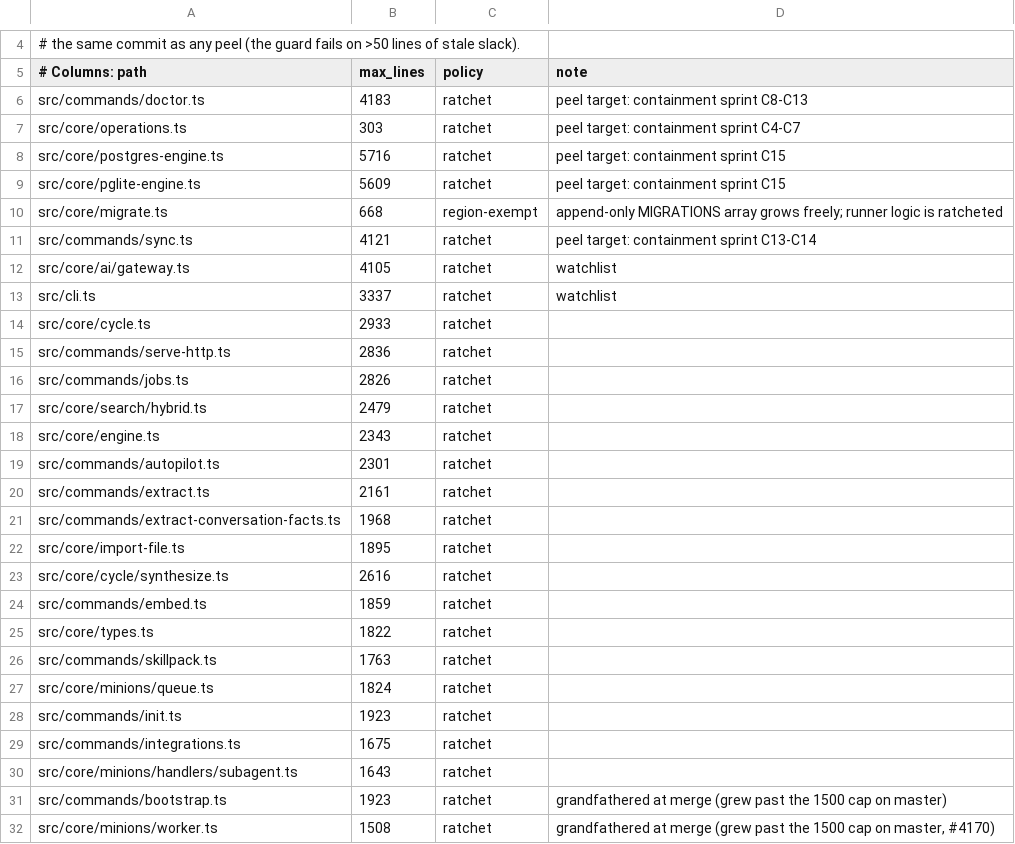
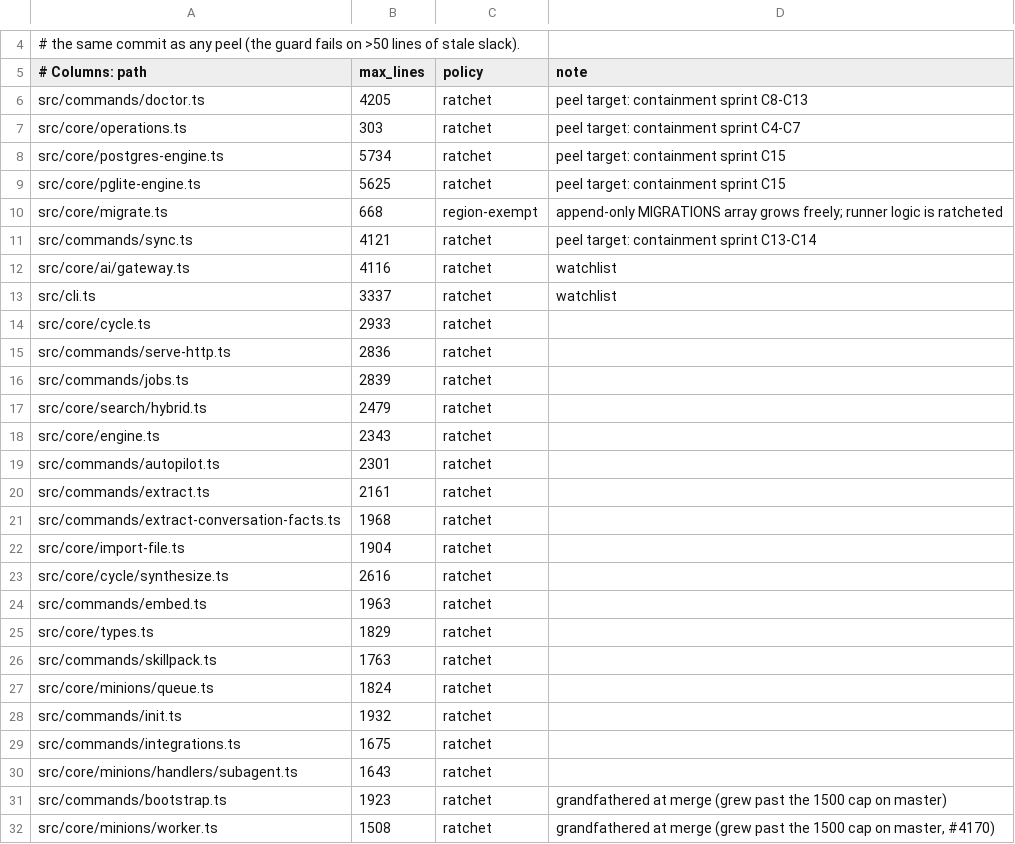
Before and after one commit to Bdr-Tec/gbrain, a TSV file: scripts/module-size-limits.tsv, drawn as a sheet; only a part is shown, gaps mark what is left out.

```diff
--- a/scripts/module-size-limits.tsv
+++ b/scripts/module-size-limits.tsv
@@ -5,9 +5,9 @@
 # Columns: path	max_lines	policy	note
-src/commands/doctor.ts	4183	ratchet	peel target: containment sprint C8-C13
+src/commands/doctor.ts	4205	ratchet	peel target: containment sprint C8-C13
 src/core/operations.ts	303	ratchet	peel target: containment sprint C4-C7
-src/core/postgres-engine.ts	5716	ratchet	peel target: containment sprint C15
-src/core/pglite-engine.ts	5609	ratchet	peel target: containment sprint C15
+src/core/postgres-engine.ts	5734	ratchet	peel target: containment sprint C15
+src/core/pglite-engine.ts	5625	ratchet	peel target: containment sprint C15
 src/core/migrate.ts	668	region-exempt	append-only MIGRATIONS array grows freely; runner logic is ratcheted
 src/commands/sync.ts	4121	ratchet	peel target: containment sprint C13-C14
-src/core/ai/gateway.ts	4105	ratchet	watchlist
+src/core/ai/gateway.ts	4116	ratchet	watchlist
 src/cli.ts	3337	ratchet	watchlist
@@ -15,3 +15,3 @@ src/core/cycle.ts	2933	ratchet
 src/commands/serve-http.ts	2836	ratchet
-src/commands/jobs.ts	2826	ratchet
+src/commands/jobs.ts	2839	ratchet
 src/core/search/hybrid.ts	2479	ratchet
@@ -21,9 +21,9 @@ src/commands/extract.ts	2161	ratchet
 src/commands/extract-conversation-facts.ts	1968	ratchet
-src/core/import-file.ts	1895	ratchet
+src/core/import-file.ts	1904	ratchet
 src/core/cycle/synthesize.ts	2616	ratchet
-src/commands/embed.ts	1859	ratchet
-src/core/types.ts	1822	ratchet
+src/commands/embed.ts	1963	ratchet
+src/core/types.ts	1829	ratchet
 src/commands/skillpack.ts	1763	ratchet
 src/core/minions/queue.ts	1824	ratchet
-src/commands/init.ts	1923	ratchet
+src/commands/init.ts	1932	ratchet
 src/commands/integrations.ts	1675	ratchet
```
Also changed, not shown: scripts/structural-suites.tsv.
